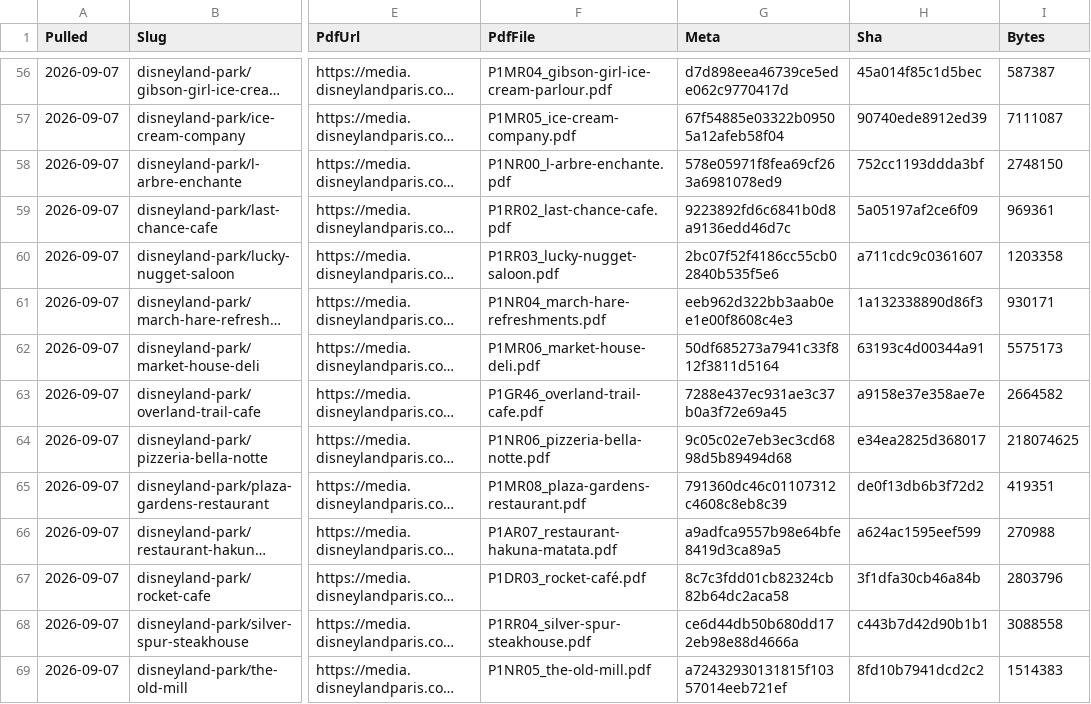
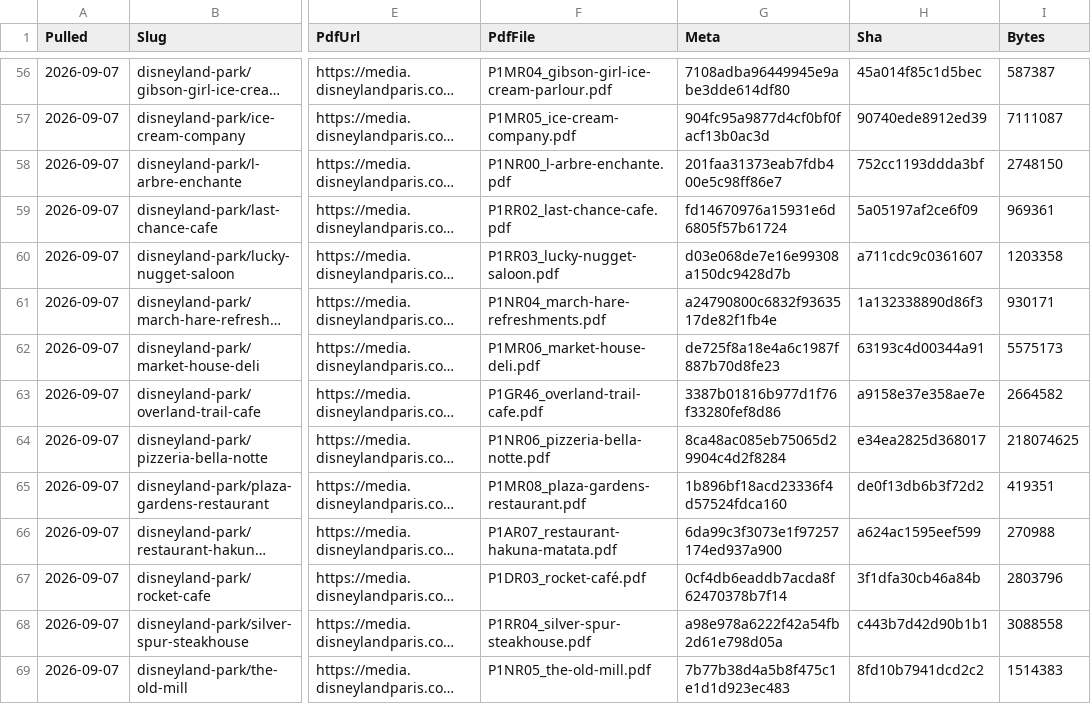
Before and after one commit to scoopdisney/paris-menu-watch, a CSV file: data/venues.csv, drawn as a sheet; only a part is shown, gaps mark what is left out; long unchanged cells end in …; the diff covers the shown part only; the diff names each change by its address in the sheet, - before the commit and + after, or states it on an @@ line.

```diff
--- a/data/venues.csv
+++ b/data/venues.csv
-G56 (Meta): d7d898eea46739ce5ede062c9770417d
+G56 (Meta): 7108adba96449945e9abe3dde614df80
-G57 (Meta): 67f54885e03322b09505a12afeb58f04
+G57 (Meta): 904fc95a9877d4cf0bf0facf13b0ac3d
-G58 (Meta): 578e05971f8fea69cf263a6981078ed9
+G58 (Meta): 201faa31373eab7fdb400e5c98ff86e7
-G59 (Meta): 9223892fd6c6841b0d8a9136edd46d7c
+G59 (Meta): fd14670976a15931e6d6805f57b61724
-G60 (Meta): 2bc07f52f4186cc55cb02840b535f5e6
+G60 (Meta): d03e068de7e16e99308a150dc9428d7b
-G61 (Meta): eeb962d322bb3aab0ee1e00f8608c4e3
+G61 (Meta): a24790800c6832f9363517de82f1fb4e
-G62 (Meta): 50df685273a7941c33f812f3811d5164
+G62 (Meta): de725f8a18e4a6c1987f887b70d8fe23
-G63 (Meta): 7288e437ec931ae3c37b0a3f72e69a45
+G63 (Meta): 3387b01816b977d1f76f33280fef8d86
-G64 (Meta): 9c05c02e7eb3ec3cd6898d5b89494d68
+G64 (Meta): 8ca48ac085eb75065d29904c4d2f8284
-G65 (Meta): 791360dc46c01107312c4608c8eb8c39
+G65 (Meta): 1b896bf18acd23336f4d57524fdca160
-G66 (Meta): a9adfca9557b98e64bfe8419d3ca89a5
+G66 (Meta): 6da99c3f3073e1f97257174ed937a900
-G67 (Meta): 8c7c3fdd01cb82324cb82b64dc2aca58
+G67 (Meta): 0cf4db6eaddb7acda8f62470378b7f14
-G68 (Meta): ce6d44db50b680dd172eb98e88d4666a
+G68 (Meta): a98e978a6222f42a54fb2d61e798d05a
-G69 (Meta): a72432930131815f10357014eeb721ef
+G69 (Meta): 7b77b38d4a5b8f475c1e1d1d923ec483
```
Also changed, not shown: 65 edited cells elsewhere in this file, data/prices.csv.
